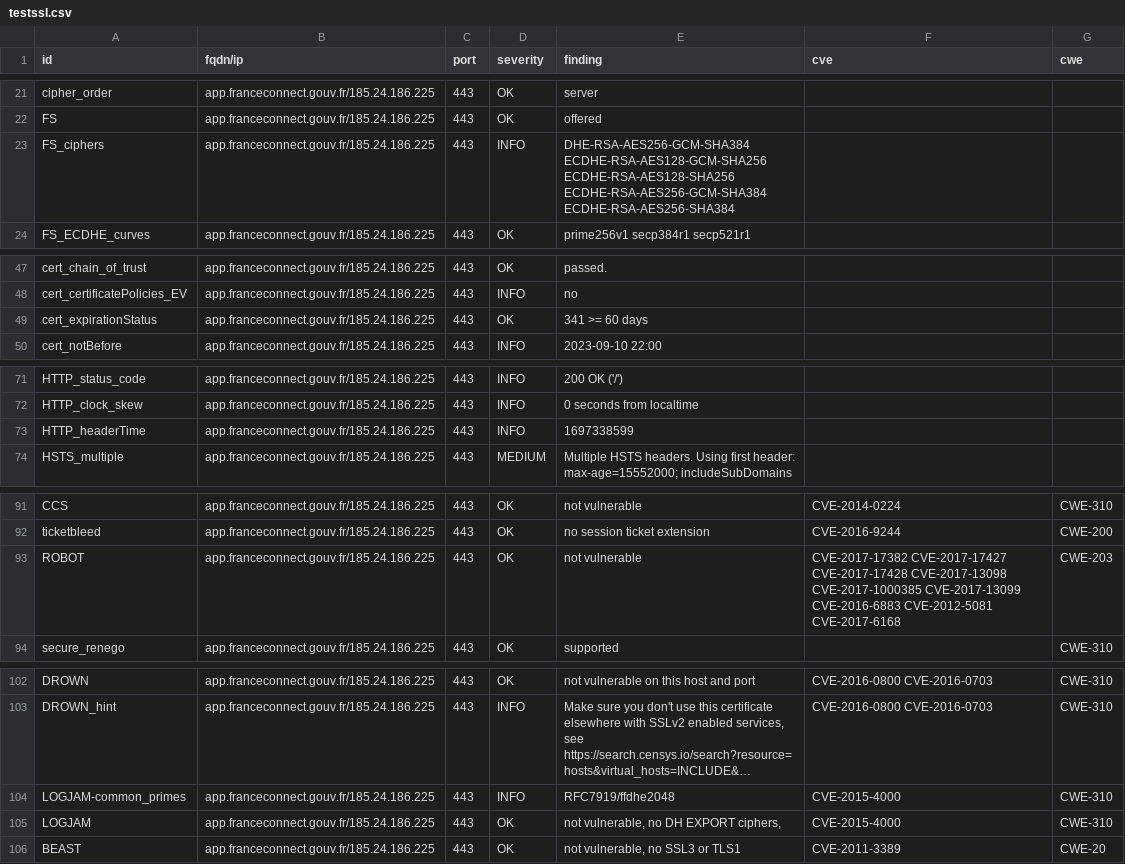
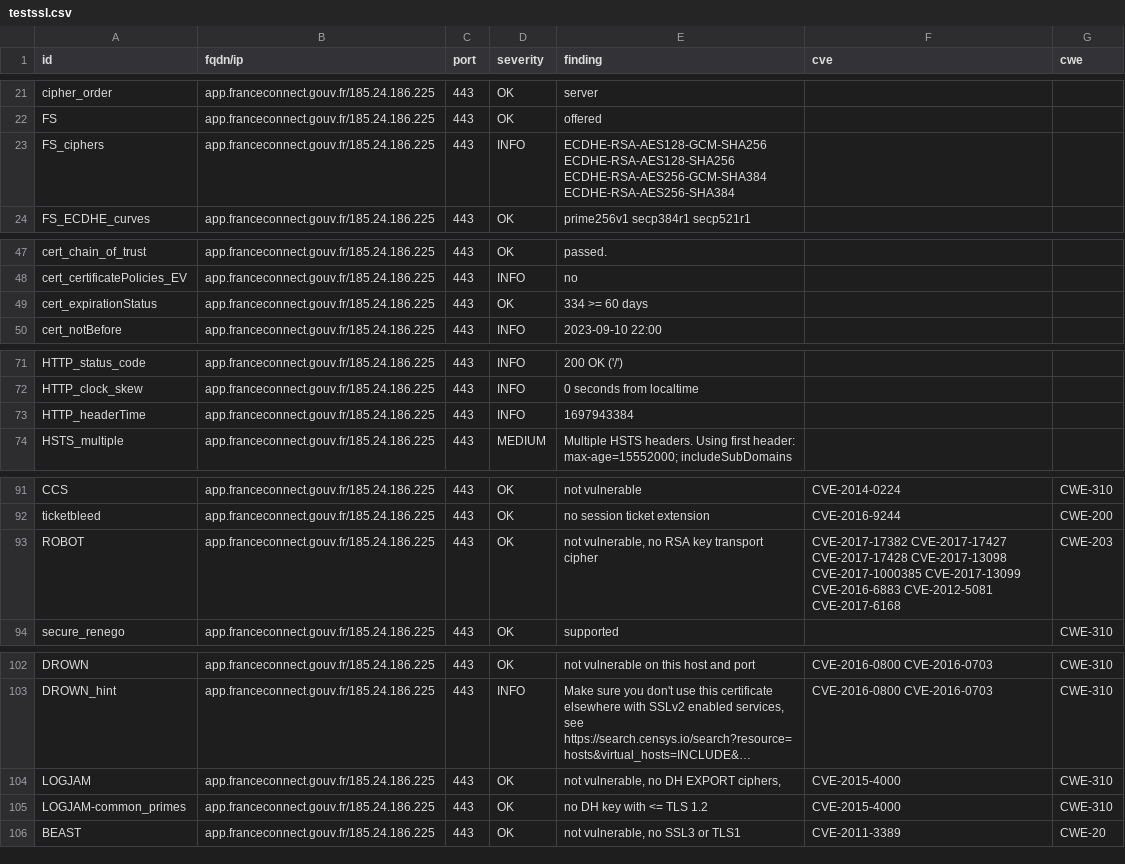
Before and after one commit to betagouv/dashlord-operateur, a CSV file: results/aHR0cHM6Ly9hcHAuZnJhbmNlY29ubmVjdC5nb3V2LmZyLw==/testssl.csv, drawn as a sheet; only a part is shown, gaps mark what is left out; long unchanged cells end in …; removed rows and columns are numbered as before the commit, all else as after; the diff covers the shown part only; the diff names each change by its address in the sheet, - before the commit and + after, or states it on an @@ line.

Commit message:
update: https://app.franceconnect.gouv.fr/

```diff
--- a/results/aHR0cHM6Ly9hcHAuZnJhbmNlY29ubmVjdC5nb3V2LmZyLw==/testssl.csv
+++ b/results/aHR0cHM6Ly9hcHAuZnJhbmNlY29ubmVjdC5nb3V2LmZyLw==/testssl.csv
-E23 (finding): DHE-RSA-AES256-GCM-SHA384 ECDHE-RSA-AES128-GCM-SHA256 ECDHE-RSA-AES128-SHA256…
+E23 (finding): ECDHE-RSA-AES128-GCM-SHA256 ECDHE-RSA-AES128-SHA256…
-E49 (finding): 341 >= 60 days
+E49 (finding): 334 >= 60 days
-E73 (finding): 1697338599
+E73 (finding): 1697943384
-E93 (finding): not vulnerable
+E93 (finding): not vulnerable, no RSA key transport cipher
-row 104: LOGJAM-common_primes | app.franceconnect.gouv.fr/185.24.186.225 | 443 | INFO | RFC7919/ffdhe2048 | CVE-2015-4000 | CWE-310
+row 105: LOGJAM-common_primes | app.franceconnect.gouv.fr/185.24.186.225 | 443 | OK | no DH key with <= TLS 1.2 | CVE-2015-4000 | CWE-310
```
Also changed, not shown: 1 edited cell elsewhere in this file, 12 other files.
